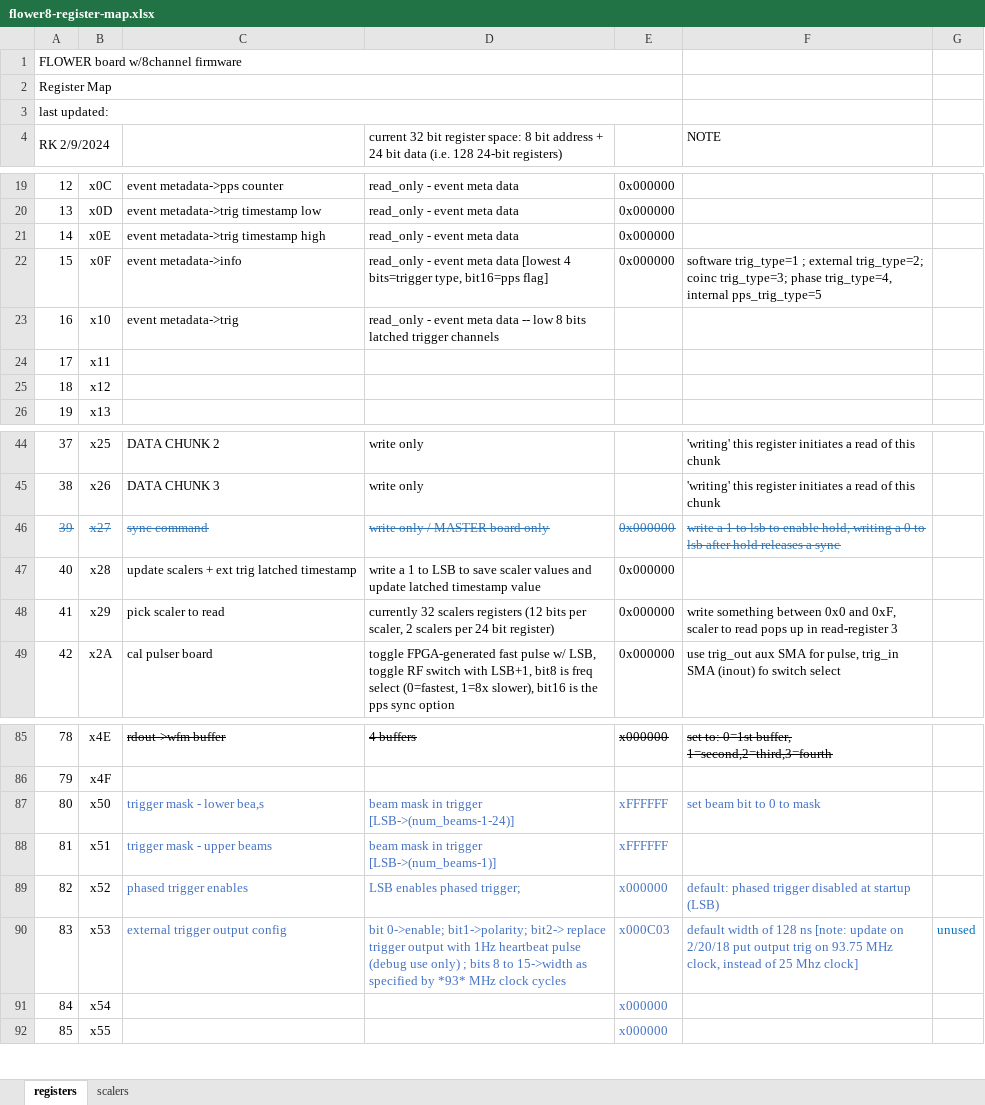
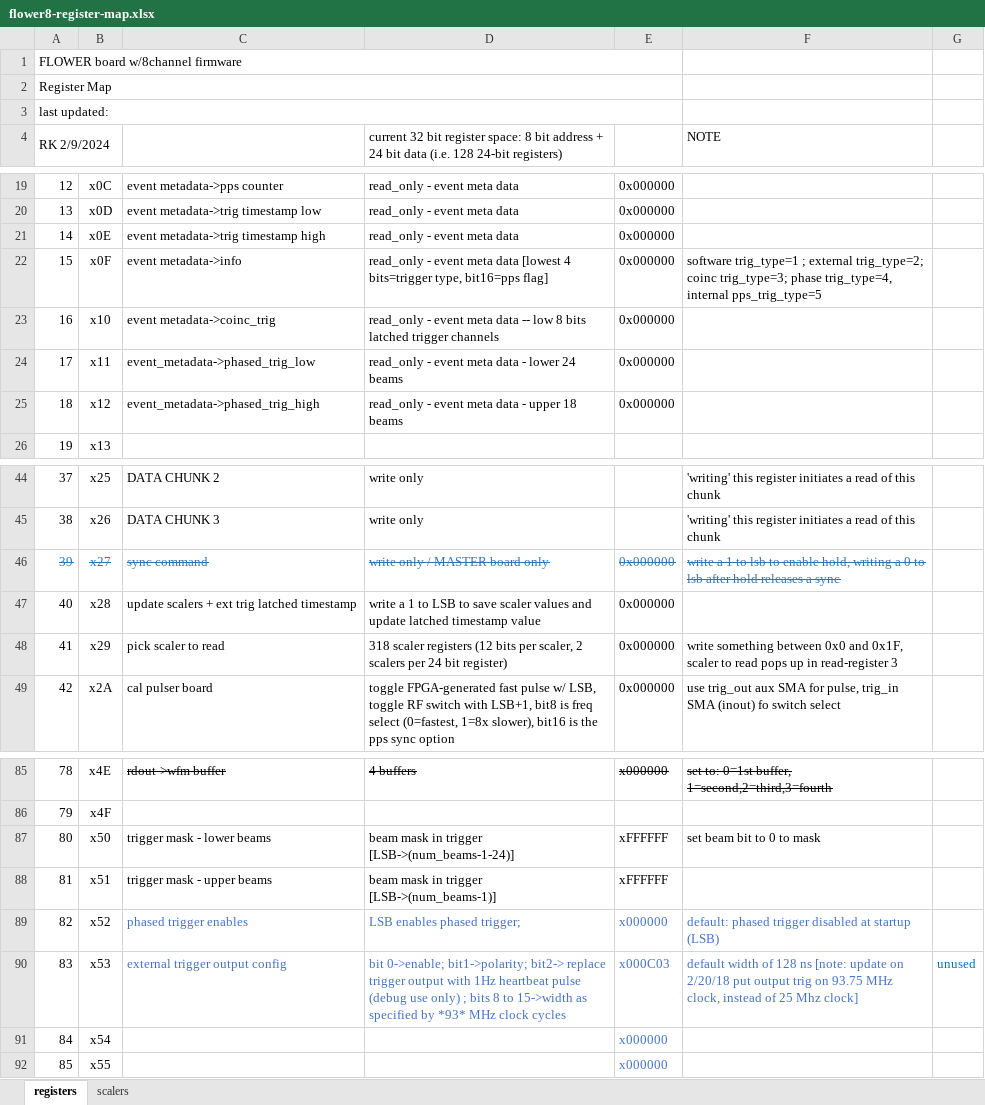
Before and after one commit to beaconTau/FLOWER8-board-firmware, an Excel workbook: doc/flower8-register-map.xlsx, sheet registers, drawn as a sheet; only a part is shown, gaps mark what is left out; values as stored, in another font and other column widths than the file's, no borders; the diff names each change by its address in the sheet, - before the commit and + after, or states it on an @@ line.

Commit message:
compiles but untested with w/ flat beams

```diff
--- a/doc/flower8-register-map.xlsx (sheet registers)
+++ b/doc/flower8-register-map.xlsx (sheet registers)
-C23: event metadata->trig
+C23: event metadata->coinc_trig
-E23:E25: (empty)
+E23:E25: 0x000000
-C24: (empty)
+C24: event_metadata->phased_trig_low
-D24: (empty)
+D24: read_only - event meta data - lower 24 beams
-C25: (empty)
+C25: event_metadata->phased_trig_high
-D25: (empty)
+D25: read_only - event meta data - upper 18 beams
-D48: currently 32 scalers registers (12…
+D48: 318 scaler registers (12…
-F48 (NOTE): …0x0 and 0xF, scaler to…
+F48 (NOTE): …0x0 and 0x1F, scaler to…
-C87: trigger mask - lower bea,s
+C87: trigger mask - lower beams
-C87:F87 text colour: #4472C4
+C87:F87 text colour: black
-C88:E88 text colour: #4472C4
+C88:E88 text colour: black
```
Also changed, not shown: 5 other files.
